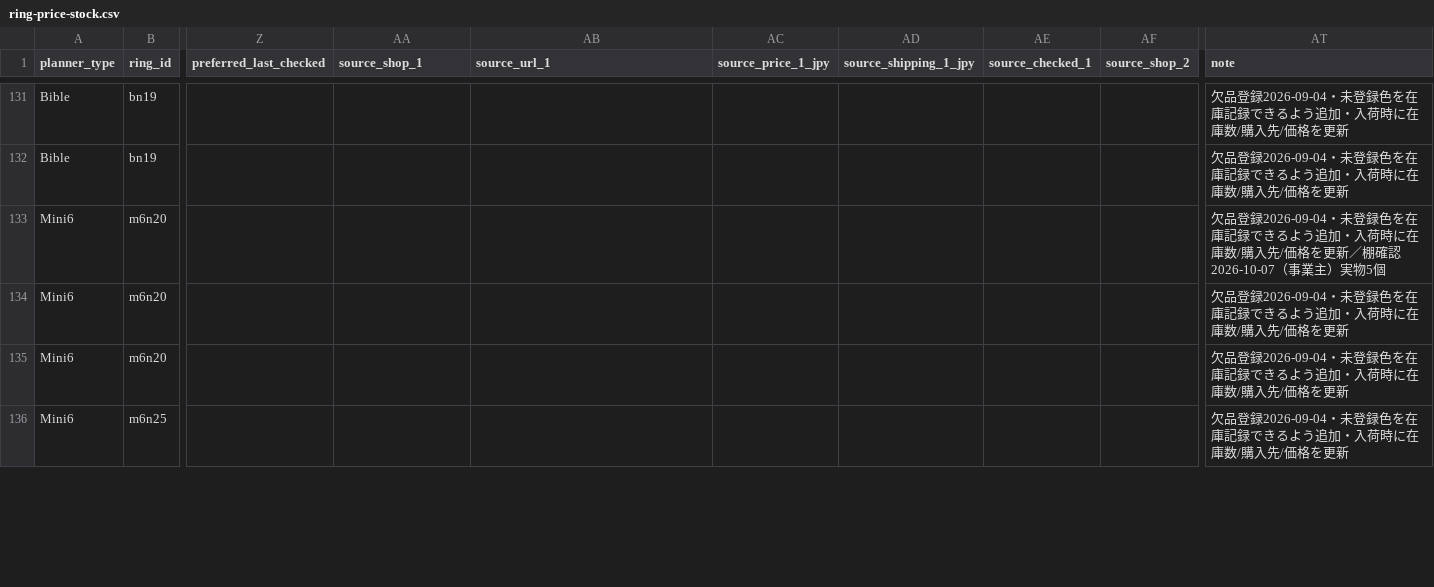
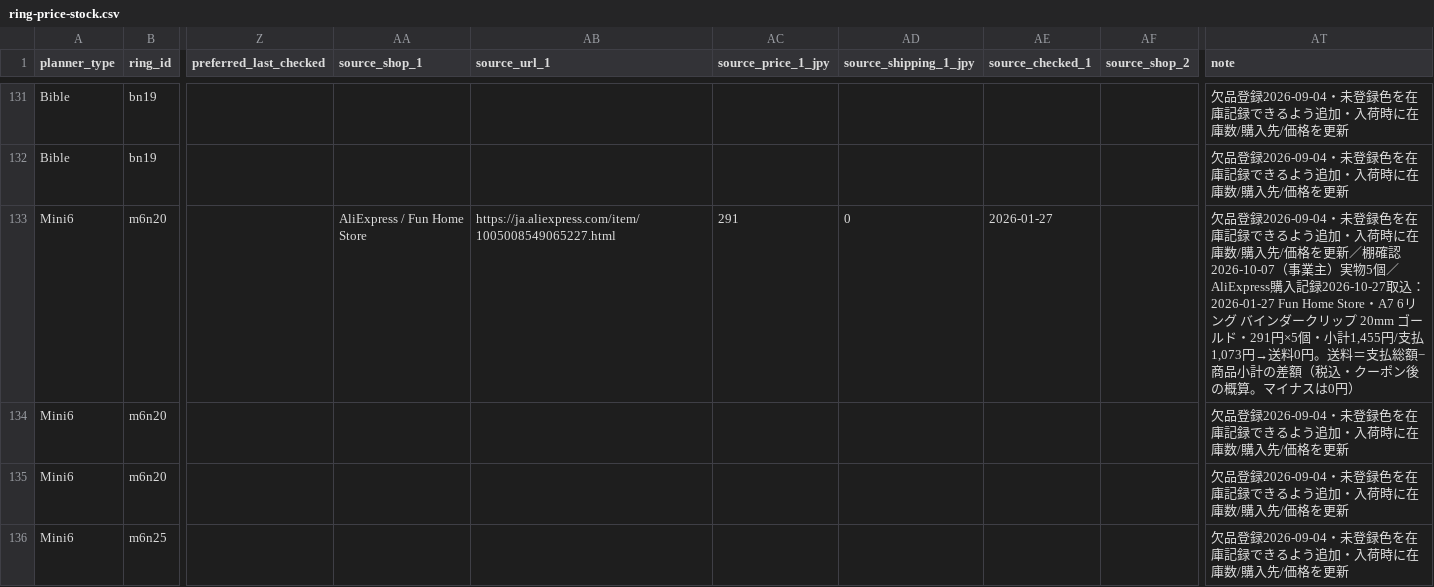
Before and after one commit to you0810jmsdf/ns-factory, a CSV file: order_estimate/ring-price-stock.csv, drawn as a sheet; only a part is shown, gaps mark what is left out; the diff covers the shown part only; the diff names each change by its address in the sheet, - before the commit and + after, or states it on an @@ line.

```diff
--- a/order_estimate/ring-price-stock.csv
+++ b/order_estimate/ring-price-stock.csv
-AA133 (source_shop_1): (empty)
+AA133 (source_shop_1): AliExpress / Fun Home Store
-AB133 (source_url_1): (empty)
+AB133 (source_url_1): https://ja.aliexpress.com/item/1005008549065227.html
-AC133 (source_price_1_jpy): (empty)
+AC133 (source_price_1_jpy): 291
-AD133 (source_shipping_1_jpy): (empty)
+AD133 (source_shipping_1_jpy): 0
-AE133 (source_checked_1): (empty)
+AE133 (source_checked_1): 2026-01-27
-AT133 (note): …実物5個
+AT133 (note): …実物5個／AliExpress購入記録2026-10-27取込：2026-01-27 Fun Home Store・A7 6リング バインダークリップ 20mm ゴールド・291円×5個・小計1,455円/支払1,073円→送料0円。送料＝支払総額−商品小計の差額（税込・クーポン後の概算。マイナスは0円）
```
Also changed, not shown: 44 edited cells elsewhere in this file.
